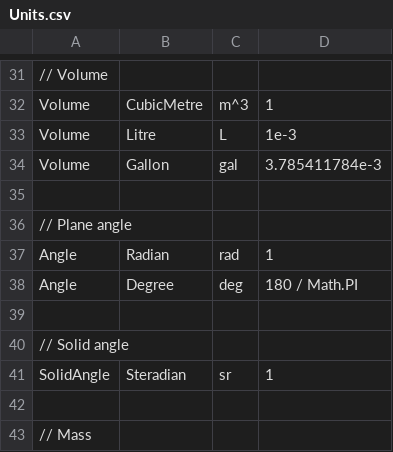
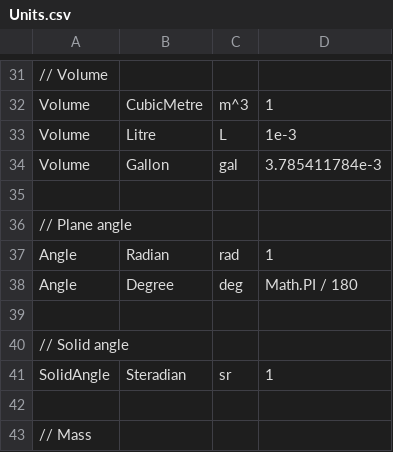
Before and after one commit to QuantityTypes/QuantityTypes, a CSV file: Source/Units/Quantities/Units.csv, drawn as a sheet; only a part is shown, gaps mark what is left out.

```diff
--- a/Source/Units/Quantities/Units.csv
+++ b/Source/Units/Quantities/Units.csv
@@ -37,3 +37,3 @@ Volume,Gallon,gal,3.785411784e-3
 Angle,Radian,rad,1
-Angle,Degree,deg,180 / Math.PI
+Angle,Degree,deg,Math.PI / 180
 
```
Also changed, not shown: 52 other files.
